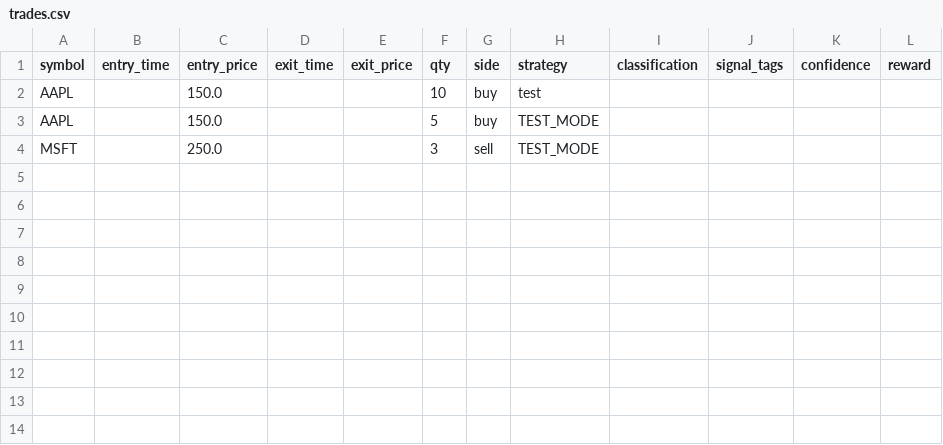
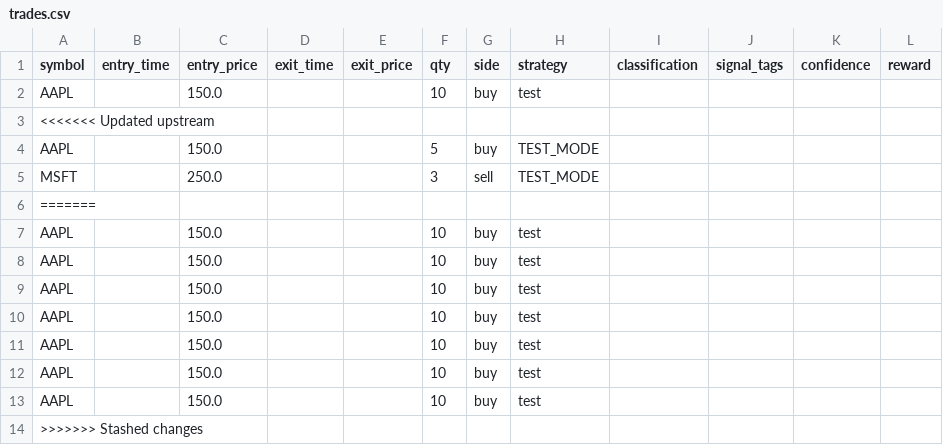
Before and after one commit to dmorazzini23/ai-trading-bot, a CSV file: trades.csv, drawn as a sheet.

Commit message:
Reconcile local trades.csv after pull

```diff
--- a/trades.csv
+++ b/trades.csv
@@ -2,3 +2,13 @@ symbol,entry_time,entry_price,exit_time,exit_price,qty,side,strategy,classificat
 AAPL,,150.0,,,10,buy,test,,,,
+<<<<<<< Updated upstream
 AAPL,,150.0,,,5,buy,TEST_MODE,,,,
 MSFT,,250.0,,,3,sell,TEST_MODE,,,,
+=======
+AAPL,,150.0,,,10,buy,test,,,,
+AAPL,,150.0,,,10,buy,test,,,,
+AAPL,,150.0,,,10,buy,test,,,,
+AAPL,,150.0,,,10,buy,test,,,,
+AAPL,,150.0,,,10,buy,test,,,,
+AAPL,,150.0,,,10,buy,test,,,,
+AAPL,,150.0,,,10,buy,test,,,,
+>>>>>>> Stashed changes
```
